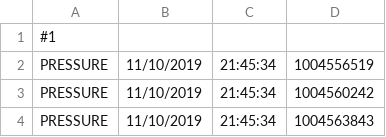
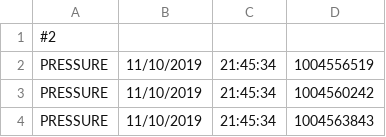
Before and after one commit to DanielaGawehns/watch-host, a CSV file: src/main/resources/input/testfile6.csv, drawn as a sheet; only a part is shown.

Commit message:
Loaded in some extra temp data

```diff
--- a/src/main/resources/input/testfile6.csv
+++ b/src/main/resources/input/testfile6.csv
@@ -1,2 +1,2 @@
-#1
+#2
 PRESSURE,11/10/2019,21:45:34,1004556519
```
Also changed, not shown: 6 other files.
